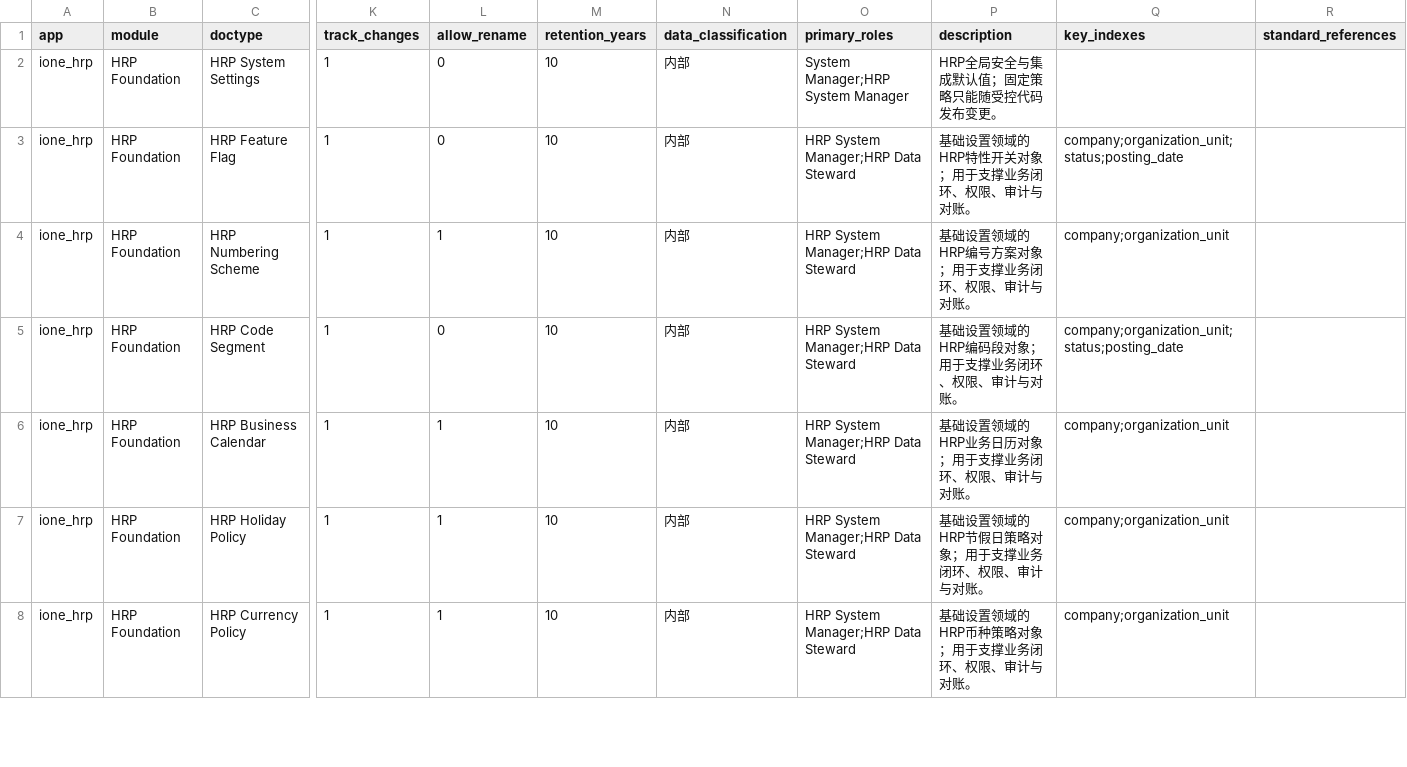
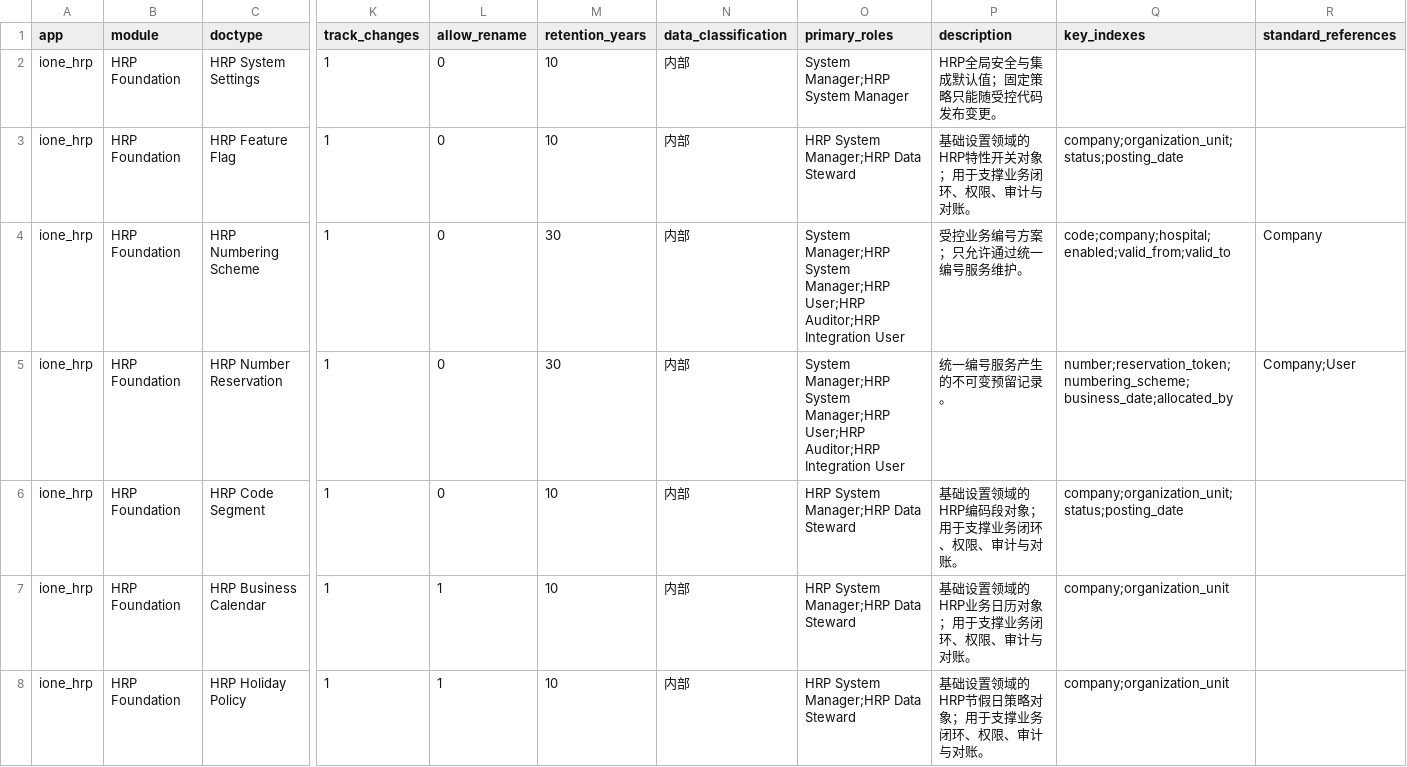
Before and after one commit to jerry317395616/ione_hrp, a CSV file: design/doctype_catalog.csv, drawn as a sheet; only a part is shown, gaps mark what is left out; the shorter side is filled out with more unchanged rows; rows hold the shown columns only; the diff names each change by its address in the sheet, - before the commit and + after, or states it on an @@ line.

```diff
--- a/design/doctype_catalog.csv
+++ b/design/doctype_catalog.csv
-L4 (allow_rename): 1
+L4 (allow_rename): 0
-M4 (retention_years): 10
+M4 (retention_years): 30
-O4 (primary_roles): HRP System Manager;HRP Data Steward
+O4 (primary_roles): System Manager;HRP System Manager;HRP User;HRP Auditor;HRP Integration User
-P4 (description): 基础设置领域的HRP编号方案对象；用于支撑业务闭环、权限、审计与对账。
+P4 (description): 受控业务编号方案；只允许通过统一编号服务维护。
-Q4 (key_indexes): company;organization_unit
+Q4 (key_indexes): code;company;hospital;enabled;valid_from;valid_to
-R4 (standard_references): (empty)
+R4 (standard_references): Company
+row 5: ione_hrp | HRP Foundation | HRP Number Reservation | 1 | 0 | 30 | 内部 | System Manager;HRP System Manager;HRP User;HRP Auditor;HRP Integration User | 统一编号服务产生的不可变预留记录。 | number;reservation_token;numbering_scheme;business_date;allocated_by | Company;User
```
Also changed, not shown: api/api_catalog.csv, backlog/backlog.csv, 42 other files.
